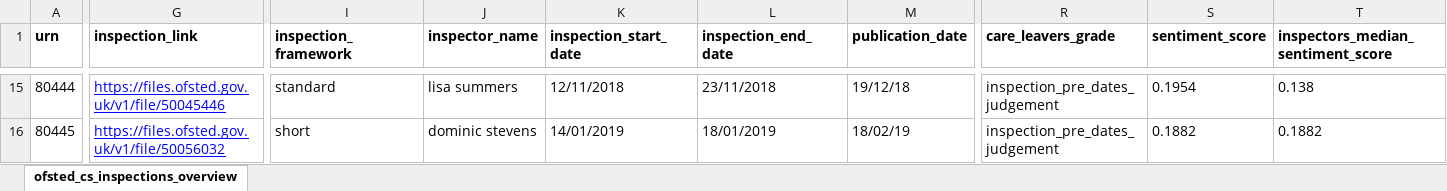
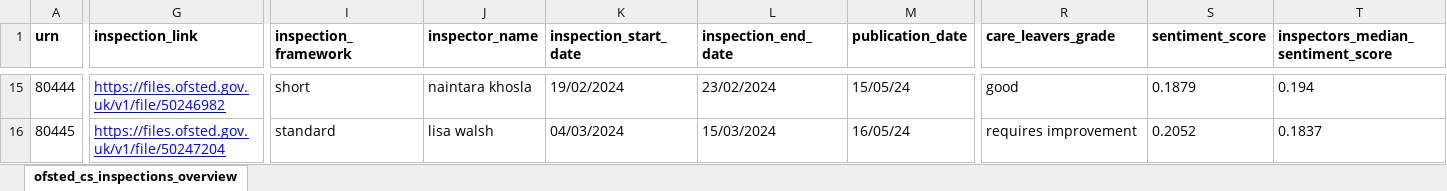
Before and after one commit to data-to-insight/ofsted-ilacs-scrape-tool, an Excel workbook: ofsted_childrens_services_overview.xlsx, sheet ofsted_cs_inspections_overview, drawn as a sheet; only a part is shown, gaps mark what is left out; values as stored, in another font and other column widths than the file's, no borders; the diff covers the shown part only; the diff names each change by its address in the sheet, - before the commit and + after, or states it on an @@ line.

```diff
--- a/ofsted_childrens_services_overview.xlsx (sheet ofsted_cs_inspections_overview)
+++ b/ofsted_childrens_services_overview.xlsx (sheet ofsted_cs_inspections_overview)
-G15 (inspection_link): https://files.ofsted.gov.uk/v1/file/50045446
+G15 (inspection_link): https://files.ofsted.gov.uk/v1/file/50246982
-I15 (inspection_framework): standard
+I15 (inspection_framework): short
-J15 (inspector_name): lisa summers
+J15 (inspector_name): naintara khosla
-K15 (inspection_start_date): 12/11/2018
+K15 (inspection_start_date): 19/02/2024
-L15 (inspection_end_date): 23/11/2018
+L15 (inspection_end_date): 23/02/2024
-M15 (publication_date): 19/12/18
+M15 (publication_date): 15/05/24
-R15 (care_leavers_grade): inspection_pre_dates_judgement
+R15 (care_leavers_grade): good
-S15 (sentiment_score): 0.1954
+S15 (sentiment_score): 0.1879
-T15: 0.138
+T15: 0.194
-G16 (inspection_link): https://files.ofsted.gov.uk/v1/file/50056032
+G16 (inspection_link): https://files.ofsted.gov.uk/v1/file/50247204
-I16 (inspection_framework): short
+I16 (inspection_framework): standard
-J16 (inspector_name): dominic stevens
+J16 (inspector_name): lisa walsh
-K16 (inspection_start_date): 14/01/2019
+K16 (inspection_start_date): 04/03/2024
-L16 (inspection_end_date): 18/01/2019
+L16 (inspection_end_date): 15/03/2024
-M16 (publication_date): 18/02/19
+M16 (publication_date): 16/05/24
-R16 (care_leavers_grade): inspection_pre_dates_judgement
+R16 (care_leavers_grade): requires improvement
-S16 (sentiment_score): 0.1882
+S16 (sentiment_score): 0.2052
-T16: 0.1882
+T16: 0.1837
```
Also changed, not shown: 236 edited cells elsewhere in this sheet, 8 other files.
